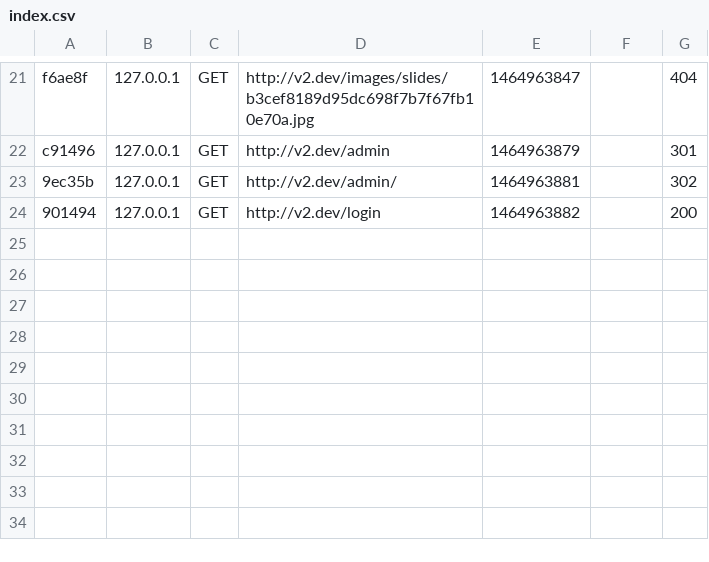
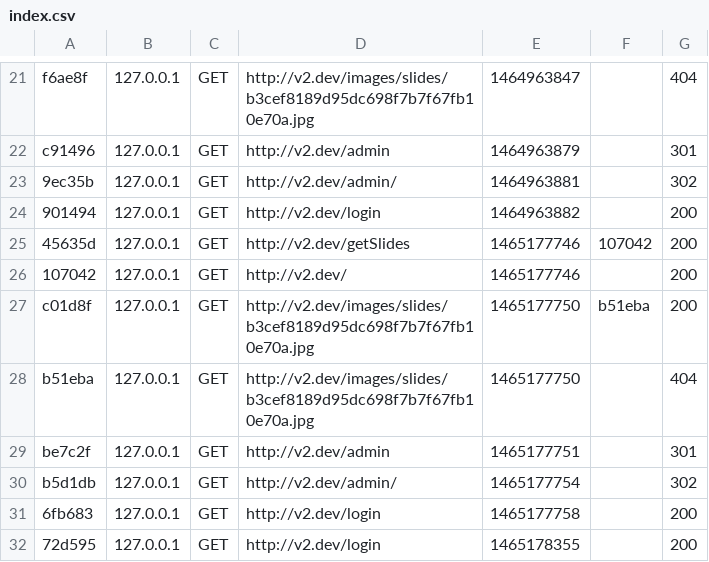
Before and after one commit to binhhv/v2, a CSV file: var/cache/dev/profiler/index.csv, drawn as a sheet; only a part is shown, gaps mark what is left out.

```diff
--- a/var/cache/dev/profiler/index.csv
+++ b/var/cache/dev/profiler/index.csv
@@ -24 +24,9 @@ c91496,127.0.0.1,GET,http://v2.dev/admin,1464963879,,301
 901494,127.0.0.1,GET,http://v2.dev/login,1464963882,,200
+45635d,127.0.0.1,GET,http://v2.dev/getSlides,1465177746,107042,200
+107042,127.0.0.1,GET,http://v2.dev/,1465177746,,200
+c01d8f,127.0.0.1,GET,http://v2.dev/images/slides/b3cef8189d95dc698f7b7f67fb10e70a.jpg,1465177750,b51eba,200
+b51eba,127.0.0.1,GET,http://v2.dev/images/slides/b3cef8189d95dc698f7b7f67fb10e70a.jpg,1465177750,,404
+be7c2f,127.0.0.1,GET,http://v2.dev/admin,1465177751,,301
+b5d1db,127.0.0.1,GET,http://v2.dev/admin/,1465177754,,302
+6fb683,127.0.0.1,GET,http://v2.dev/login,1465177758,,200
+72d595,127.0.0.1,GET,http://v2.dev/login,1465178355,,200
```
Also changed, not shown: 44 other files.
